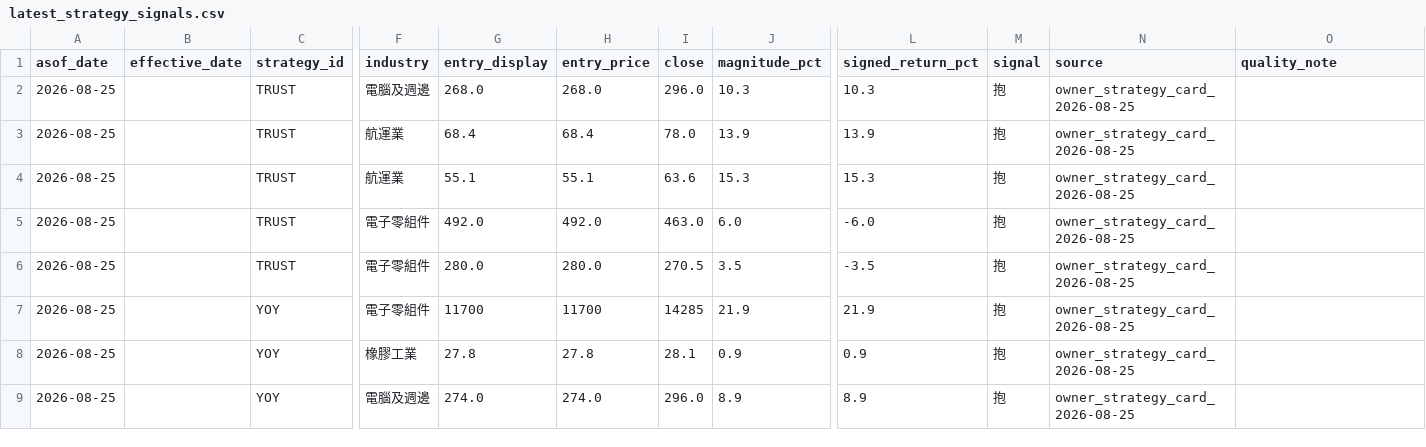
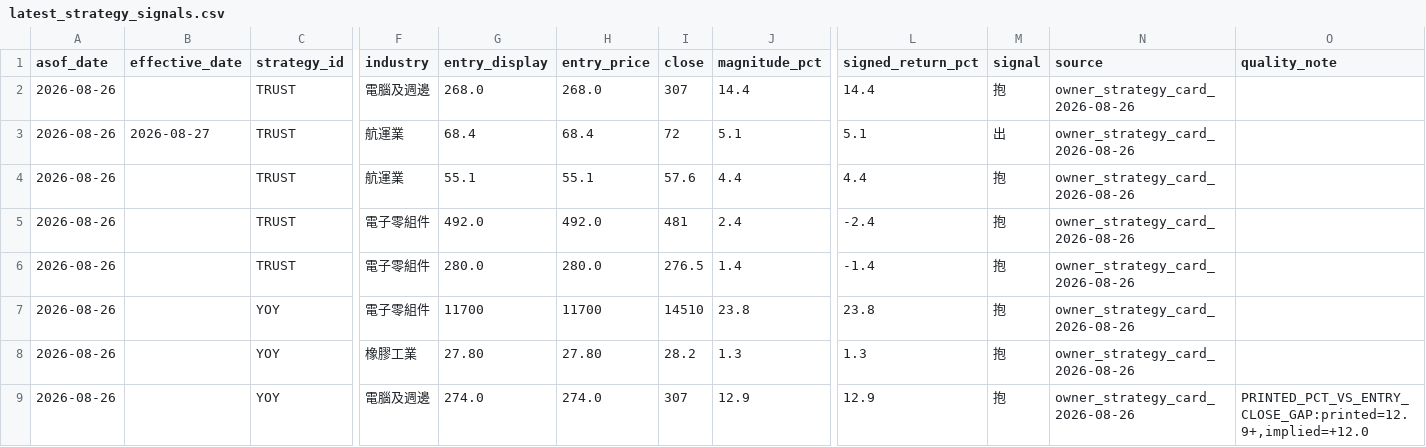
Before and after one commit to wegoliao/performance-accumulation-dashboard, a CSV file: inputs/latest_strategy_signals.csv, drawn as a sheet; only a part is shown, gaps mark what is left out; the diff covers the shown part only; the diff names each change by its address in the sheet, - before the commit and + after, or states it on an @@ line.

```diff
--- a/inputs/latest_strategy_signals.csv
+++ b/inputs/latest_strategy_signals.csv
-A2:A9 (asof_date): 2026-08-25
+A2:A9 (asof_date): 2026-08-26
-I2 (close): 296.0
+I2 (close): 307
-J2 (magnitude_pct): 10.3
+J2 (magnitude_pct): 14.4
-L2 (signed_return_pct): 10.3
+L2 (signed_return_pct): 14.4
-N2:N9 (source): owner_strategy_card_2026-08-25
+N2:N9 (source): owner_strategy_card_2026-08-26
-B3 (effective_date): (empty)
+B3 (effective_date): 2026-08-27
-I3 (close): 78.0
+I3 (close): 72
-J3 (magnitude_pct): 13.9
+J3 (magnitude_pct): 5.1
-L3 (signed_return_pct): 13.9
+L3 (signed_return_pct): 5.1
-M3 (signal): 抱
+M3 (signal): 出
-I4 (close): 63.6
+I4 (close): 57.6
-J4 (magnitude_pct): 15.3
+J4 (magnitude_pct): 4.4
-L4 (signed_return_pct): 15.3
+L4 (signed_return_pct): 4.4
-I5 (close): 463.0
+I5 (close): 481
-J5 (magnitude_pct): 6.0
+J5 (magnitude_pct): 2.4
-L5 (signed_return_pct): -6.0
+L5 (signed_return_pct): -2.4
-I6 (close): 270.5
+I6 (close): 276.5
-J6 (magnitude_pct): 3.5
+J6 (magnitude_pct): 1.4
-L6 (signed_return_pct): -3.5
+L6 (signed_return_pct): -1.4
-I7 (close): 14285
+I7 (close): 14510
-J7 (magnitude_pct): 21.9
+J7 (magnitude_pct): 23.8
-L7 (signed_return_pct): 21.9
+L7 (signed_return_pct): 23.8
-G8 (entry_display): 27.8
+G8 (entry_display): 27.80
-H8 (entry_price): 27.8
+H8 (entry_price): 27.80
-I8 (close): 28.1
+I8 (close): 28.2
-J8 (magnitude_pct): 0.9
+J8 (magnitude_pct): 1.3
-L8 (signed_return_pct): 0.9
+L8 (signed_return_pct): 1.3
-I9 (close): 296.0
+I9 (close): 307
-J9 (magnitude_pct): 8.9
+J9 (magnitude_pct): 12.9
-L9 (signed_return_pct): 8.9
+L9 (signed_return_pct): 12.9
-O9 (quality_note): (empty)
+O9 (quality_note): PRINTED_PCT_VS_ENTRY_CLOSE_GAP:printed=12.9+,implied=+12.0
```
Also changed, not shown: 97 edited cells elsewhere in this file, inputs/benchmark_nav.csv, inputs/price_history.csv, 13 other files.
